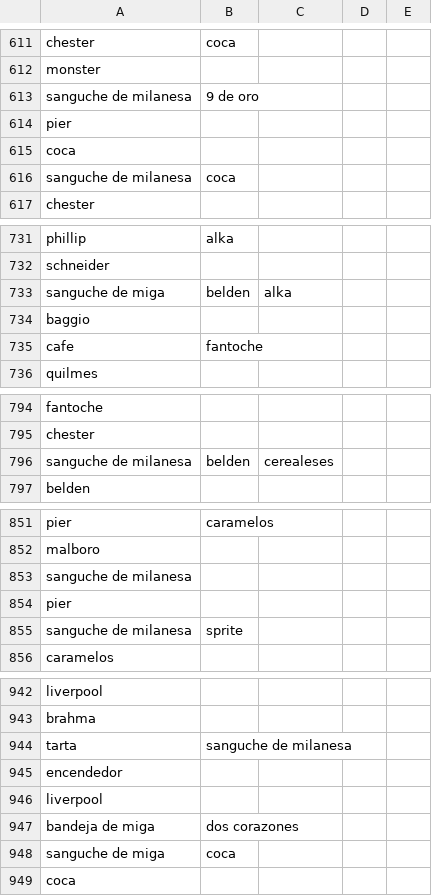
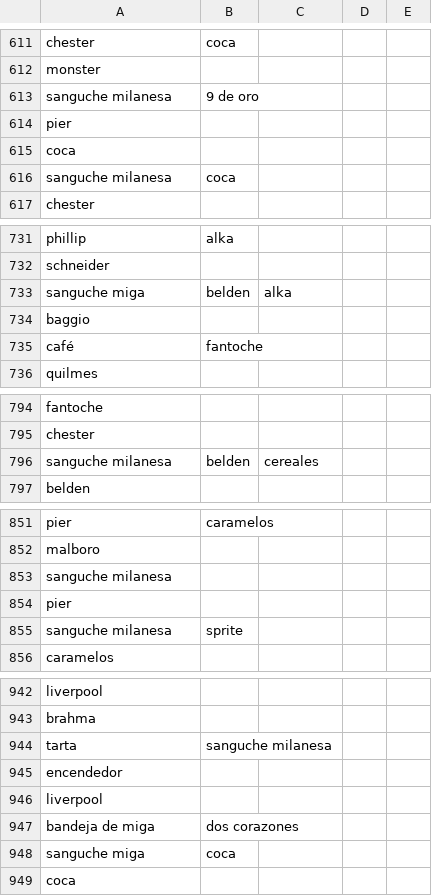
Before and after one commit to nicosurgen/Small-market, a CSV file: kiosco.csv, drawn as a sheet; only a part is shown, gaps mark what is left out; the diff covers the shown part only.

```diff
--- a/kiosco.csv
+++ b/kiosco.csv
@@ -612,6 +612,6 @@ chester,coca,,,
 monster,,,,
-sanguche de milanesa,9 de oro,,,
+sanguche milanesa,9 de oro,,,
 pier,,,,
 coca,,,,
-sanguche de milanesa,coca,,,
+sanguche milanesa,coca,,,
 chester,,,,
@@ -732,5 +732,5 @@ phillip,alka,,,
 schneider,,,,
-sanguche de miga,belden,alka,,
+sanguche miga,belden,alka,,
 baggio,,,,
-cafe,fantoche,,,
+café,fantoche,,,
 quilmes,,,,
@@ -795,3 +795,3 @@ fantoche,,,,
 chester,,,,
-sanguche de milanesa,belden,cerealeses,,
+sanguche milanesa,belden,cereales,,
 belden,,,,
@@ -852,5 +852,5 @@ pier,caramelos,,,
 malboro,,,,
-sanguche de milanesa,,,,
+sanguche milanesa,,,,
 pier,,,,
-sanguche de milanesa,sprite,,,
+sanguche milanesa,sprite,,,
 caramelos,,,,
@@ -943,3 +943,3 @@ liverpool,,,,
 brahma,,,,
-tarta,sanguche de milanesa,,,
+tarta,sanguche milanesa,,,
 encendedor,,,,
@@ -947,3 +947,3 @@ liverpool,,,,
 bandeja de miga,dos corazones,,,
-sanguche de miga,coca,,,
+sanguche miga,coca,,,
 coca,,,,
```
Also changed, not shown: 24 edited cells elsewhere in this file, 2 other files.
